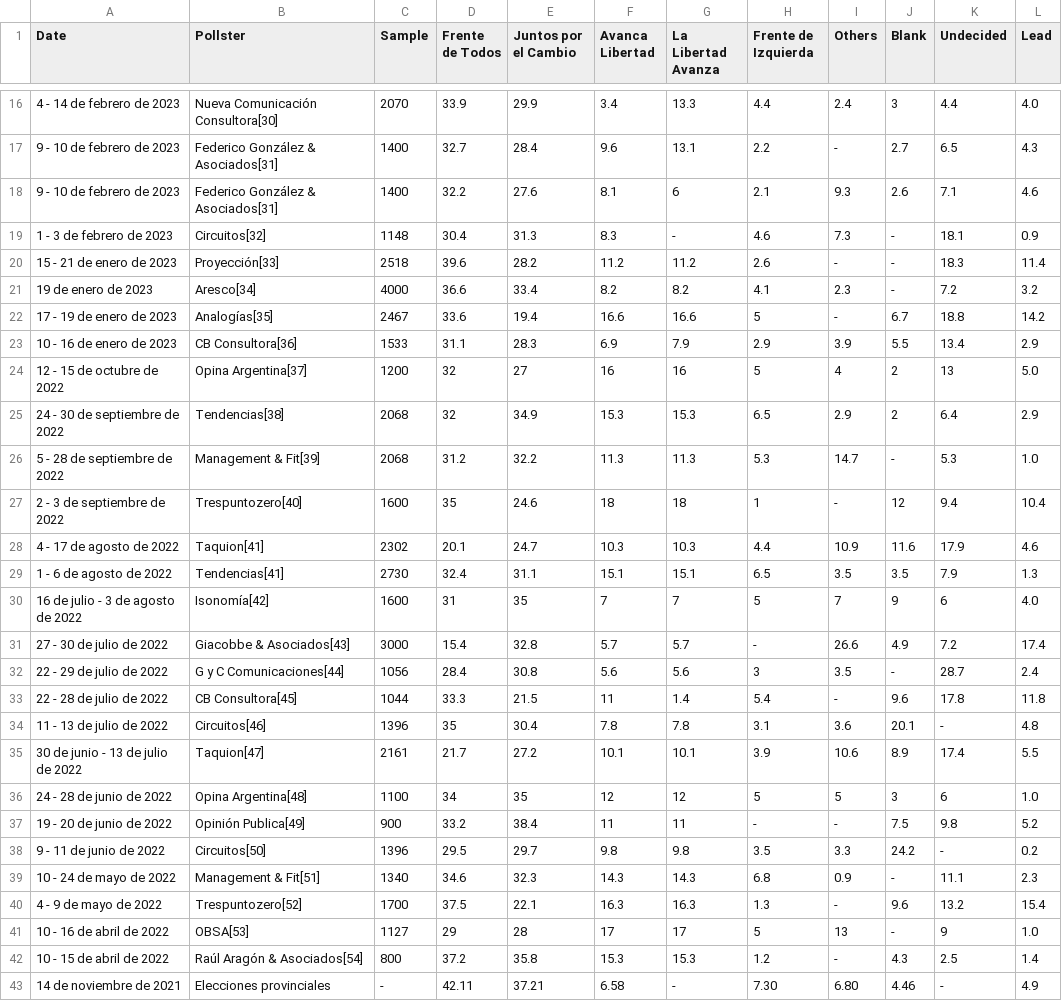
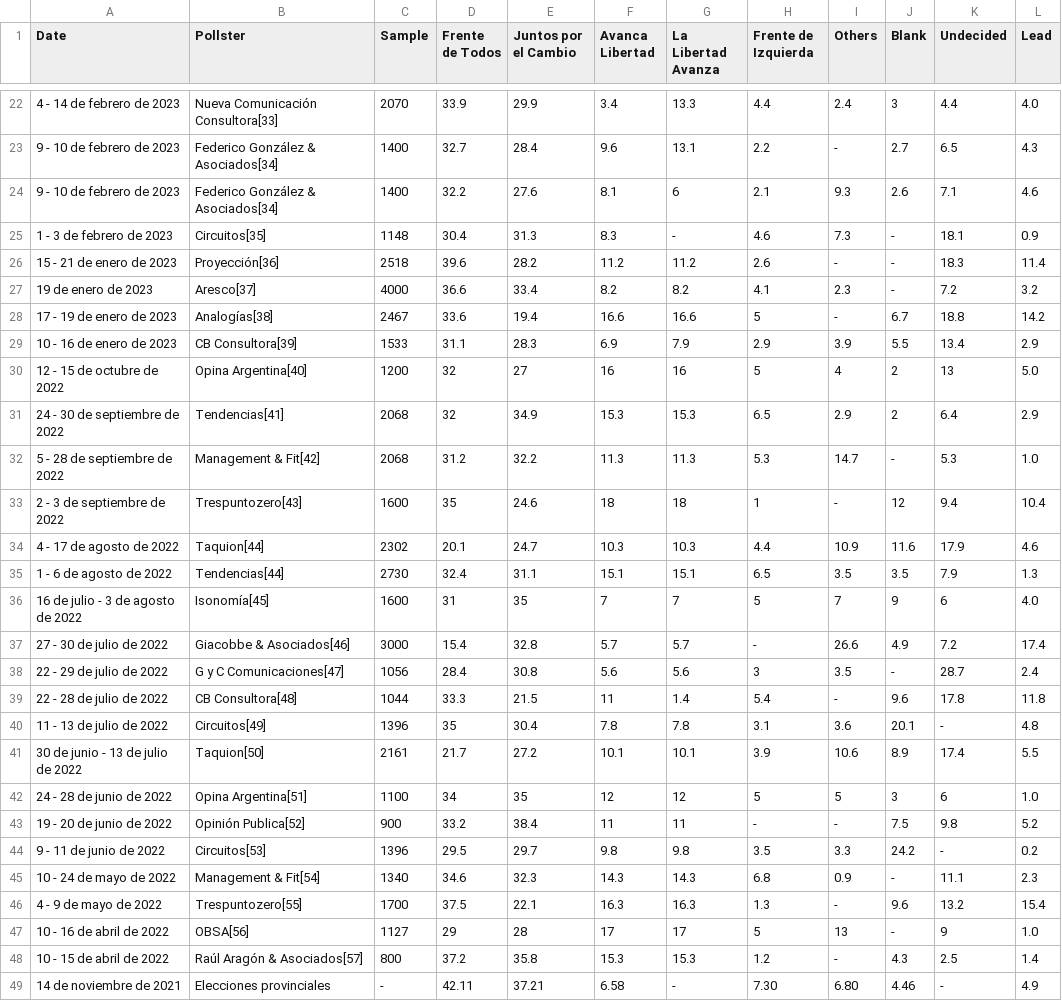
Before and after one commit to NewsAppsUMD/final-project-Rmercad1, a CSV file: scrapers/wikitable/ba_prov_polls.csv, drawn as a sheet; only a part is shown, gaps mark what is left out; addresses are those after the commit; the diff covers the shown part only; the diff names each change by its address in the sheet, - before the commit and + after, or states it on an @@ line.

```diff
--- a/scrapers/wikitable/ba_prov_polls.csv
+++ b/scrapers/wikitable/ba_prov_polls.csv
-B22 (Pollster): Nueva Comunicación Consultora[30]
+B22 (Pollster): Nueva Comunicación Consultora[33]
-B23:B24 (Pollster): Federico González & Asociados[31]
+B23:B24 (Pollster): Federico González & Asociados[34]
-B25 (Pollster): Circuitos[32]
+B25 (Pollster): Circuitos[35]
-B26 (Pollster): Proyección[33]
+B26 (Pollster): Proyección[36]
-B27 (Pollster): Aresco[34]
+B27 (Pollster): Aresco[37]
-B28 (Pollster): Analogías[35]
+B28 (Pollster): Analogías[38]
-B29 (Pollster): CB Consultora[36]
+B29 (Pollster): CB Consultora[39]
-B30 (Pollster): Opina Argentina[37]
+B30 (Pollster): Opina Argentina[40]
-B31 (Pollster): Tendencias[38]
+B31 (Pollster): Tendencias[41]
-B32 (Pollster): Management & Fit[39]
+B32 (Pollster): Management & Fit[42]
-B33 (Pollster): Trespuntozero[40]
+B33 (Pollster): Trespuntozero[43]
-B34 (Pollster): Taquion[41]
+B34 (Pollster): Taquion[44]
-B35 (Pollster): Tendencias[41]
+B35 (Pollster): Tendencias[44]
-B36 (Pollster): Isonomía[42]
+B36 (Pollster): Isonomía[45]
-B37 (Pollster): Giacobbe & Asociados[43]
+B37 (Pollster): Giacobbe & Asociados[46]
-B38 (Pollster): G y C Comunicaciones[44]
+B38 (Pollster): G y C Comunicaciones[47]
-B39 (Pollster): CB Consultora[45]
+B39 (Pollster): CB Consultora[48]
-B40 (Pollster): Circuitos[46]
+B40 (Pollster): Circuitos[49]
-B41 (Pollster): Taquion[47]
+B41 (Pollster): Taquion[50]
-B42 (Pollster): Opina Argentina[48]
+B42 (Pollster): Opina Argentina[51]
-B43 (Pollster): Opinión Publica[49]
+B43 (Pollster): Opinión Publica[52]
-B44 (Pollster): Circuitos[50]
+B44 (Pollster): Circuitos[53]
-B45 (Pollster): Management & Fit[51]
+B45 (Pollster): Management & Fit[54]
-B46 (Pollster): Trespuntozero[52]
+B46 (Pollster): Trespuntozero[55]
-B47 (Pollster): OBSA[53]
+B47 (Pollster): OBSA[56]
-B48 (Pollster): Raúl Aragón & Asociados[54]
+B48 (Pollster): Raúl Aragón & Asociados[57]
```
Also changed, not shown: 6 added rows and 14 edited cells elsewhere in this file, scrapers/wikitable/caba_polls.csv, scrapers/wikitable/mendoza_polls.csv, 20 other files.
